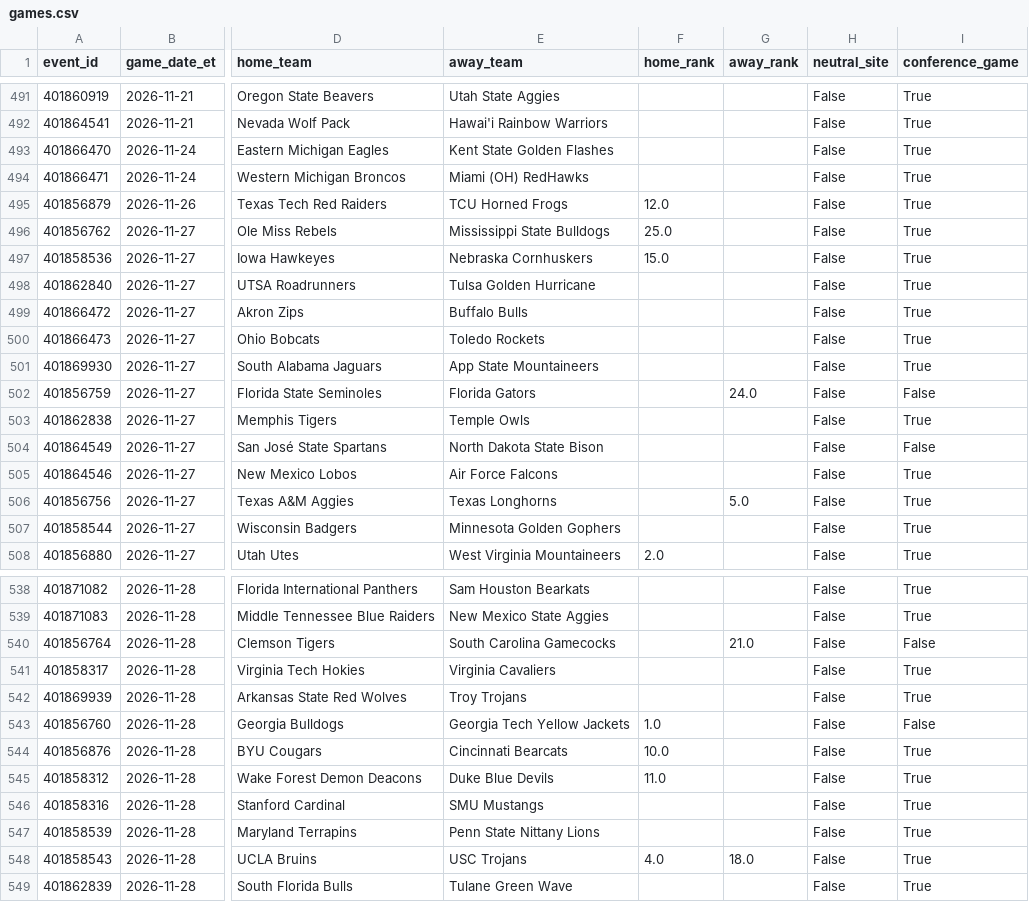
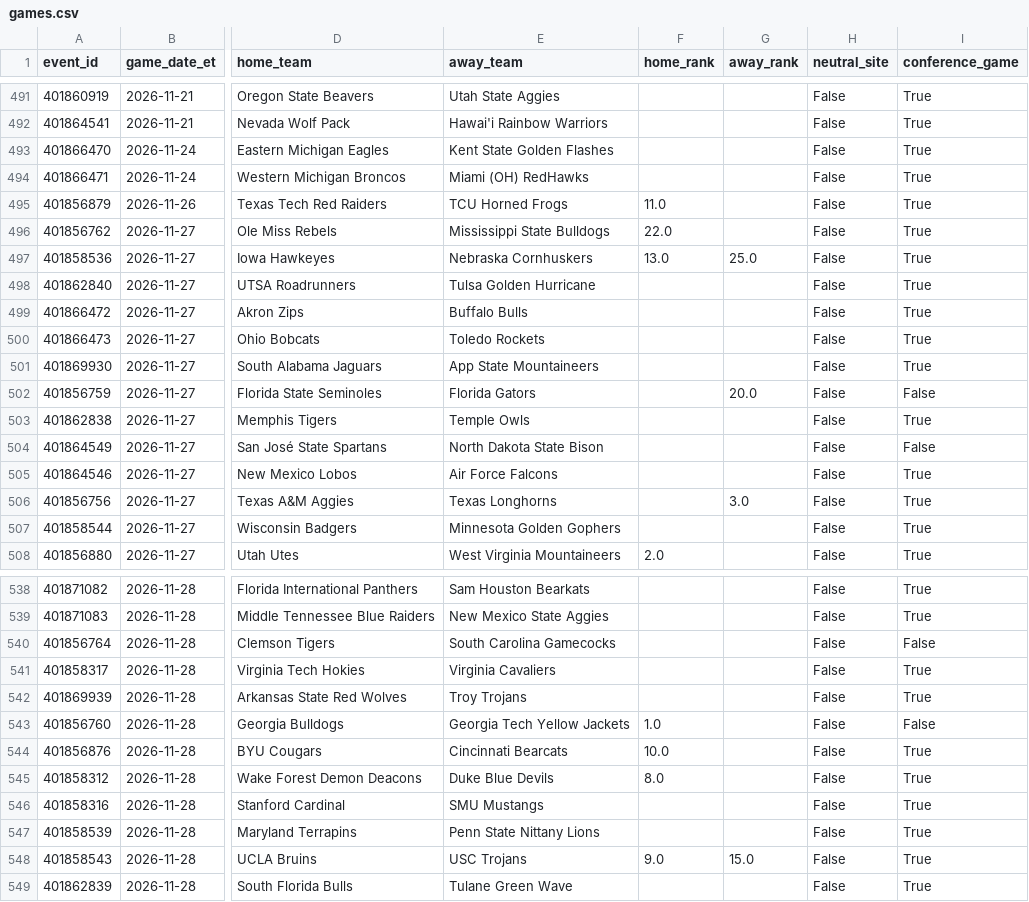
Before and after one commit to gitchrisqueen/panthera, a CSV file: data/ncaaf/games/games.csv, drawn as a sheet; only a part is shown, gaps mark what is left out; the diff covers the shown part only; the diff names each change by its address in the sheet, - before the commit and + after, or states it on an @@ line.

```diff
--- a/data/ncaaf/games/games.csv
+++ b/data/ncaaf/games/games.csv
-F495 (home_rank): 12.0
+F495 (home_rank): 11.0
-F496 (home_rank): 25.0
+F496 (home_rank): 22.0
-F497 (home_rank): 15.0
+F497 (home_rank): 13.0
-G497 (away_rank): (empty)
+G497 (away_rank): 25.0
-G502 (away_rank): 24.0
+G502 (away_rank): 20.0
-G506 (away_rank): 5.0
+G506 (away_rank): 3.0
-G540 (away_rank): 21.0
+G540 (away_rank): (empty)
-F545 (home_rank): 11.0
+F545 (home_rank): 8.0
-F548 (home_rank): 4.0
+F548 (home_rank): 9.0
-G548 (away_rank): 18.0
+G548 (away_rank): 15.0
```
Also changed, not shown: 16 edited cells elsewhere in this file, data/odds/credit_log.csv, 3 other files.
